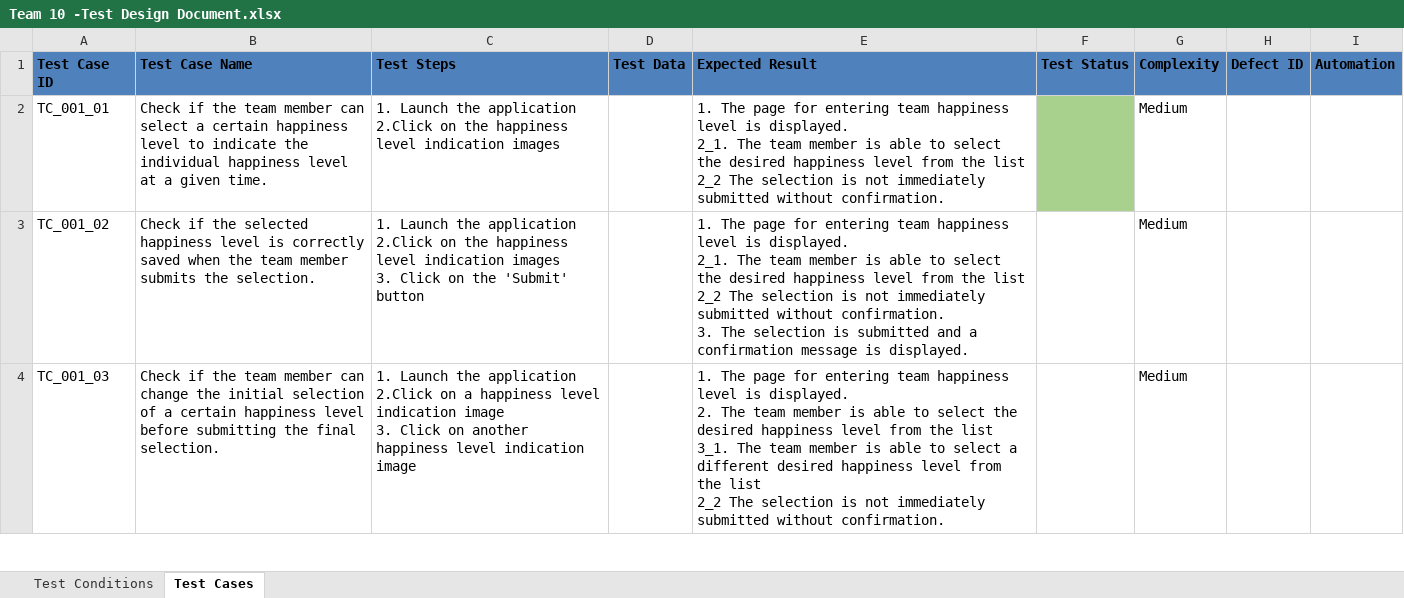
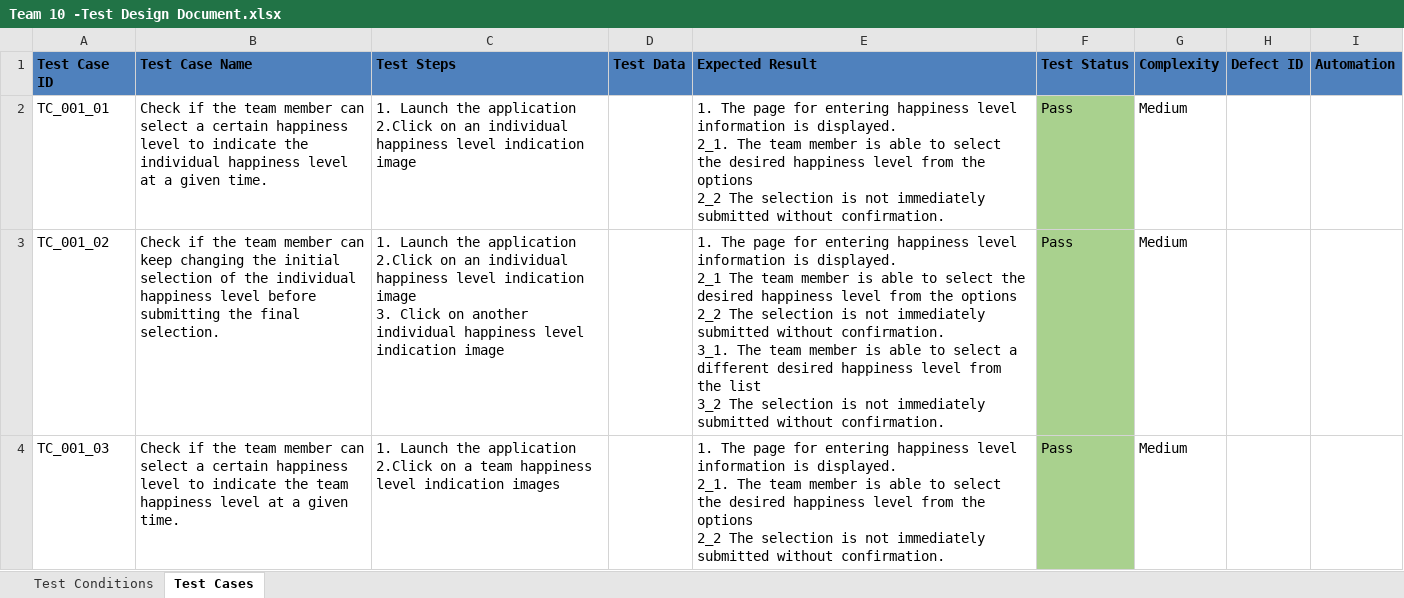
Before and after one commit to SDM-Team10-2018/QA, an Excel workbook: Team 10 -Test Design Document.xlsx, sheet Test Cases, drawn as a sheet; only a part is shown; values as stored, in another font and other column widths than the file's, no borders; ↵ is a line break in a cell; the diff covers the shown part only; the diff names each change by its address in the sheet, - before the commit and + after, or states it on an @@ line.

Commit message:
Completed updating all the test execution results

```diff
--- a/Team 10 -Test Design Document.xlsx (sheet Test Cases)
+++ b/Team 10 -Test Design Document.xlsx (sheet Test Cases)
-C2 (Test Steps): …2.Click on the happiness level indication images
+C2 (Test Steps): …2.Click on an individual happiness level indication image
-E2 (Expected Result): …for entering team happiness level is displayed. ↵ 2_1. The team member is able to select the desired happiness level from the list ↵ 2_2 The…
+E2 (Expected Result): …for entering happiness level information is displayed. ↵ 2_1. The team member is able to select the desired happiness level from the options ↵ 2_2 The…
-F2:F4 (Test Status): (empty)
+F2:F4 (Test Status): Pass
-B3 (Test Case Name): …if the selected happiness level is correctly saved when the team member submits the selection.
+B3 (Test Case Name): …if the team member can keep changing the initial selection of the individual happiness level before submitting the final selection.
-C3 (Test Steps): …2.Click on the happiness level indication images ↵ 3. Click on the 'Submit' button
+C3 (Test Steps): …2.Click on an individual happiness level indication image ↵ 3. Click on another individual happiness level indication image
-E3 (Expected Result): …for entering team happiness level is displayed. ↵ 2_1. The team member is able to select the desired happiness level from the list ↵ 2_2 The selection is not immediately submitted without confirmation. ↵ 3. The selection is submitted and a confirmation message is displayed.
+E3 (Expected Result): …for entering happiness level information is displayed. ↵ 2_1 The team member is able to select the desired happiness level from the options ↵ 2_2 The selection is not immediately submitted without confirmation. ↵ 3_1. The team member is able to select a different desired happiness level from the list ↵ 3_2 The selection is not immediately submitted without confirmation.
-F3:F4 fill: none
+F3:F4 fill: #A9D18E
-B4 (Test Case Name): …member can change the initial selection of a certain happiness level before submitting the final selection.
+B4 (Test Case Name): …member can select a certain happiness level to indicate the team happiness level at a given time.
-C4 (Test Steps): …on a happiness level indication image ↵ 3. Click on another happiness level indication image
+C4 (Test Steps): …on a team happiness level indication images
-E4 (Expected Result): …for entering team happiness level is displayed. ↵ 2. The team member is able to select the desired happiness level from the list ↵ 3_1. The team member is able to select a different desired happiness level from the list ↵ 2_2 The…
+E4 (Expected Result): …for entering happiness level information is displayed. ↵ 2_1. The team member is able to select the desired happiness level from the options ↵ 2_2 The…
```
Also changed, not shown: 6 added rows, 12 edited cells and cell formats elsewhere in this sheet, sheet Test Conditions.
